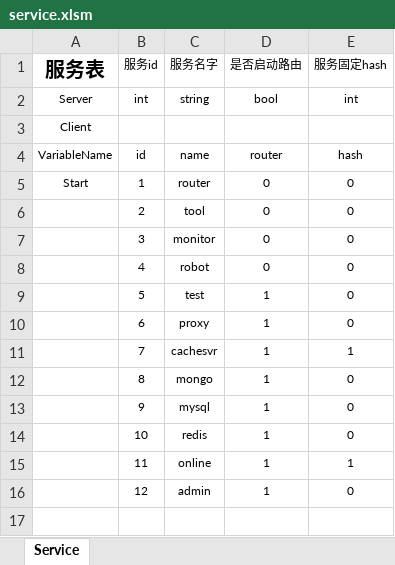
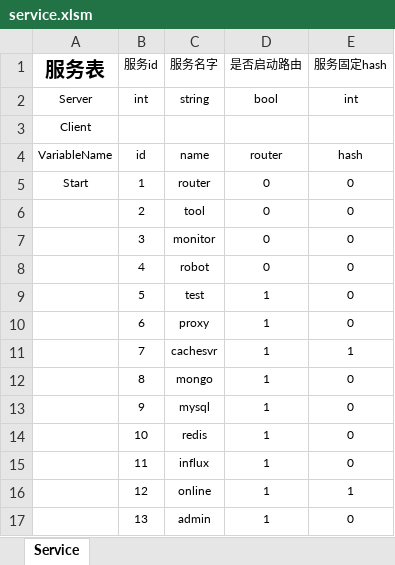
Before and after one commit to xiyoo0812/quanta, an Excel workbook: deply/service.xlsm, sheet Service, drawn as a sheet; values as stored, in another font and other column widths than the file's, no borders; the diff names each change by its address in the sheet, - before the commit and + after, or states it on an @@ line.

```diff
--- a/deply/service.xlsm (sheet Service)
+++ b/deply/service.xlsm (sheet Service)
-C15 (服务名字): online
+C15 (服务名字): influx
-E15 (服务固定hash): 1
+E15 (服务固定hash): 0
-C16 (服务名字): admin
+C16 (服务名字): online
-E16 (服务固定hash): 0
+E16 (服务固定hash): 1
+row 17:  | 13 | admin | 1 | 0
```
Also changed, not shown: deply/database.xlsm, 11 other files.
